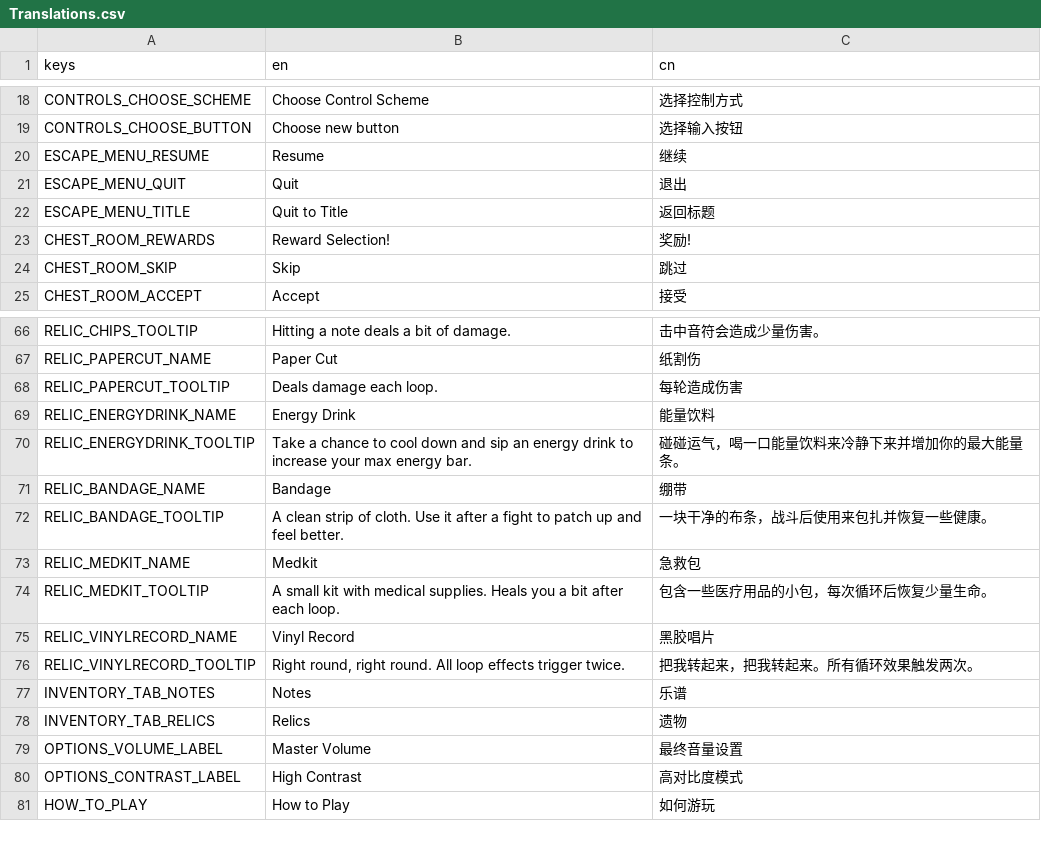
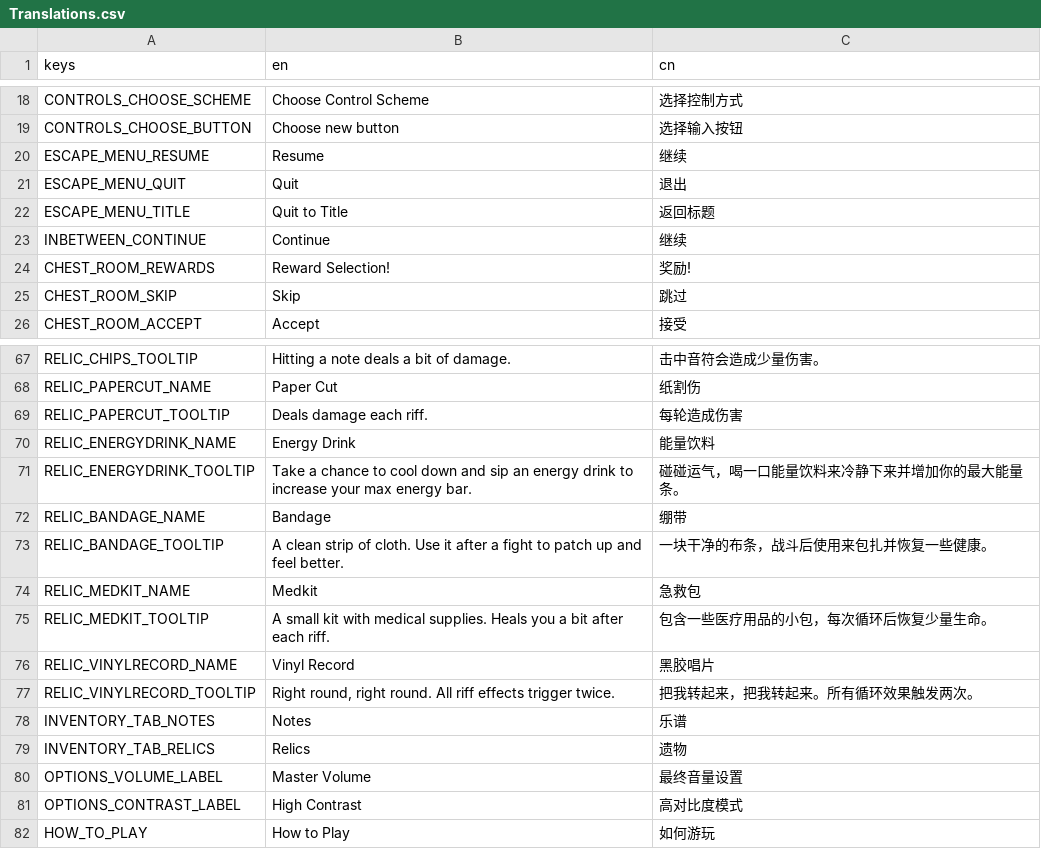
Before and after one commit to Project-Funk-Engine/ProjectFunkEngine, a CSV file: Globals/Translations/Translations.csv, drawn as a sheet; only a part is shown, gaps mark what is left out.

```diff
--- a/Globals/Translations/Translations.csv
+++ b/Globals/Translations/Translations.csv
@@ -22,2 +22,3 @@ ESCAPE_MENU_QUIT,Quit,退出
 ESCAPE_MENU_TITLE,Quit to Title,返回标题
+INBETWEEN_CONTINUE,Continue,继续
 CHEST_ROOM_REWARDS,Reward Selection!,奖励!
@@ -67,3 +68,3 @@ RELIC_CHIPS_TOOLTIP,"Hitting a note deals a bit of damage.","击中音符会造
 RELIC_PAPERCUT_NAME,Paper Cut,纸割伤
-RELIC_PAPERCUT_TOOLTIP,"Deals damage each loop.","每轮造成伤害"
+RELIC_PAPERCUT_TOOLTIP,"Deals damage each riff.","每轮造成伤害"
 RELIC_ENERGYDRINK_NAME,Energy Drink,"能量饮料"
@@ -73,5 +74,5 @@ RELIC_BANDAGE_TOOLTIP,"A clean strip of cloth. Use it after a fight to patch up
 RELIC_MEDKIT_NAME,Medkit,"急救包"
-RELIC_MEDKIT_TOOLTIP,"A small kit with medical supplies. Heals you a bit after each loop.","包含一些医疗用品的小包，每次循环后恢复少量生命。"
+RELIC_MEDKIT_TOOLTIP,"A small kit with medical supplies. Heals you a bit after each riff.","包含一些医疗用品的小包，每次循环后恢复少量生命。"
 RELIC_VINYLRECORD_NAME,Vinyl Record,"黑胶唱片"
-RELIC_VINYLRECORD_TOOLTIP,"Right round, right round. All loop effects trigger twice.","把我转起来，把我转起来。所有循环效果触发两次。"
+RELIC_VINYLRECORD_TOOLTIP,"Right round, right round. All riff effects trigger twice.","把我转起来，把我转起来。所有循环效果触发两次。"
 INVENTORY_TAB_NOTES,Notes,乐谱
```
Also changed, not shown: 9 other files.
